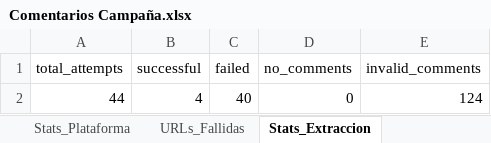
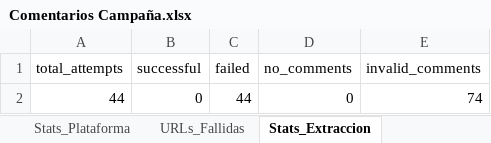
Before and after one commit to sociallisteningalpina-lang/Emochis, an Excel workbook: Comentarios Campaña.xlsx, sheet Stats_Extraccion, drawn as a sheet; values as stored, in another font and other column widths than the file's, no borders; the diff names each change by its address in the sheet, - before the commit and + after, or states it on an @@ line.

```diff
--- a/Comentarios Campaña.xlsx (sheet Stats_Extraccion)
+++ b/Comentarios Campaña.xlsx (sheet Stats_Extraccion)
-B2 (successful): 4
+B2 (successful): 0
-C2 (failed): 40
+C2 (failed): 44
-E2 (invalid_comments): 124
+E2 (invalid_comments): 74
```
Also changed, not shown: sheet URLs_Fallidas.
